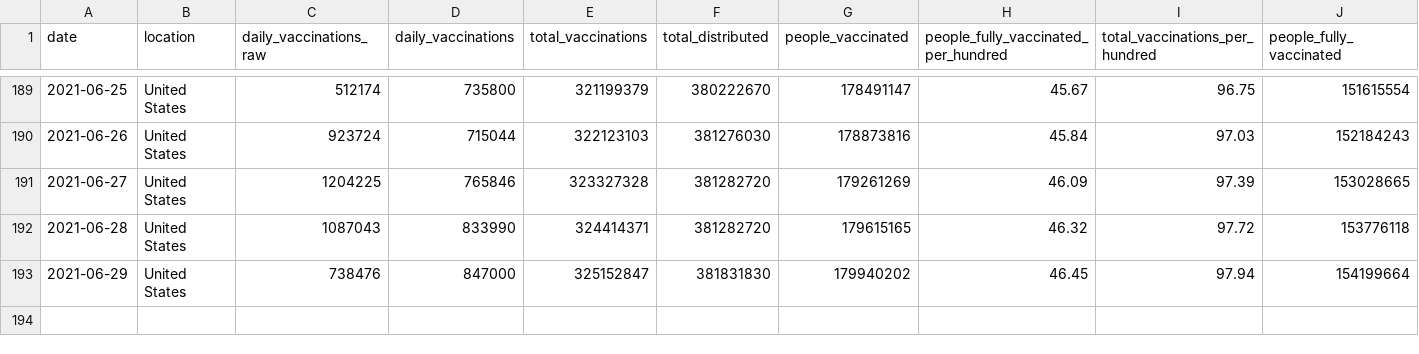
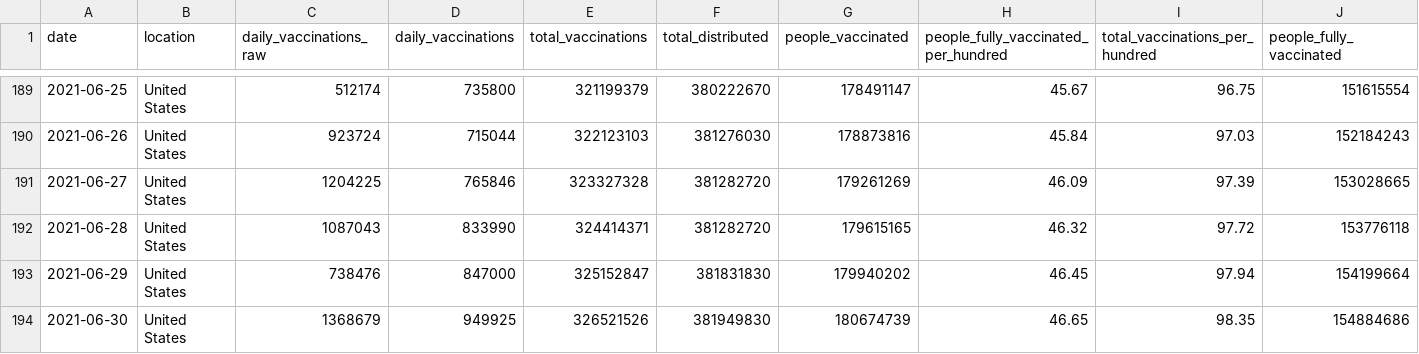
Before and after one commit to ajjitn/covid-vaccines-scraping, a CSV file: data/timeseries/us_vaccinations.csv, drawn as a sheet; only a part is shown, gaps mark what is left out; rows hold the shown columns only; the diff names each change by its address in the sheet, - before the commit and + after, or states it on an @@ line.

```diff
--- a/data/timeseries/us_vaccinations.csv
+++ b/data/timeseries/us_vaccinations.csv
+row 194: 2021-06-30 | United States | 1368679 | 949925 | 326521526 | 381949830 | 180674739 | 46.65 | 98.35 | 154884686
```
Also changed, not shown: 1 other file.
